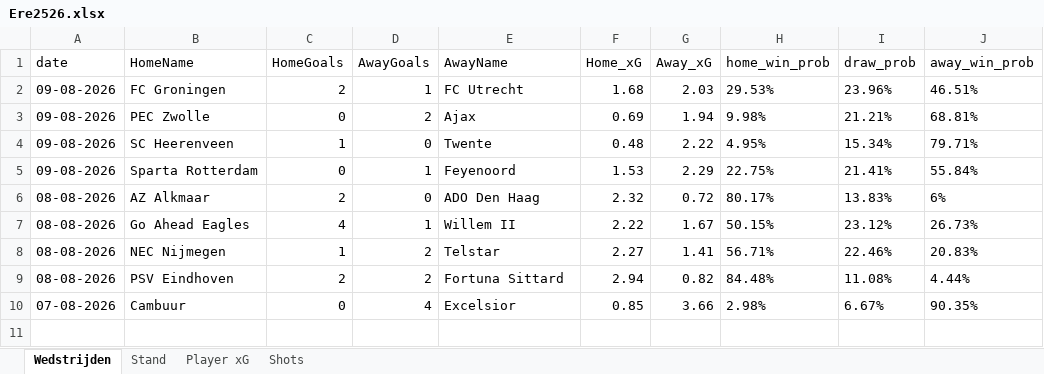
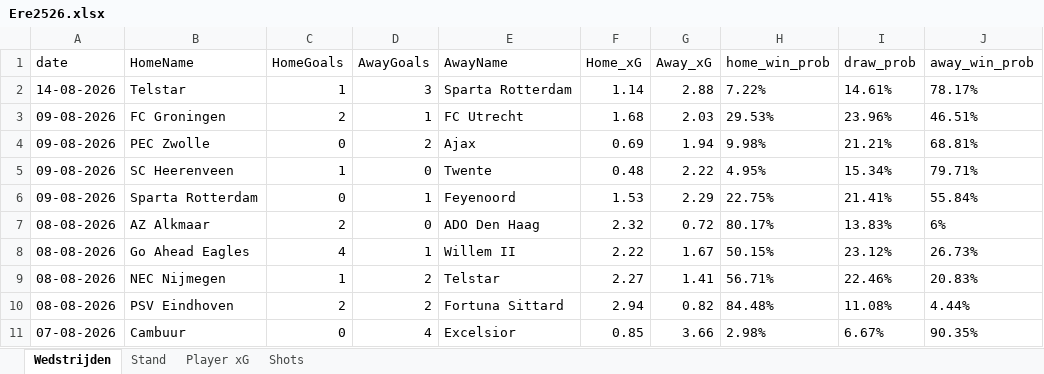
Before and after one commit to RobinKoetsier/plotrepo, an Excel workbook: data/Ere2526.xlsx, sheet Wedstrijden, drawn as a sheet; values as stored, in another font and other column widths than the file's, no borders; the diff names each change by its address in the sheet, - before the commit and + after, or states it on an @@ line.

```diff
--- a/data/Ere2526.xlsx (sheet Wedstrijden)
+++ b/data/Ere2526.xlsx (sheet Wedstrijden)
+row 2: 14-08-2026 | Telstar | 1 | 3 | Sparta Rotterdam | 1.14 | 2.88 | 7.22% | 14.61% | 78.17%
```
Also changed, not shown: sheet Shots, sheet Player xG, sheet Stand, data/EreCurrent.xlsx, 1 other file.
